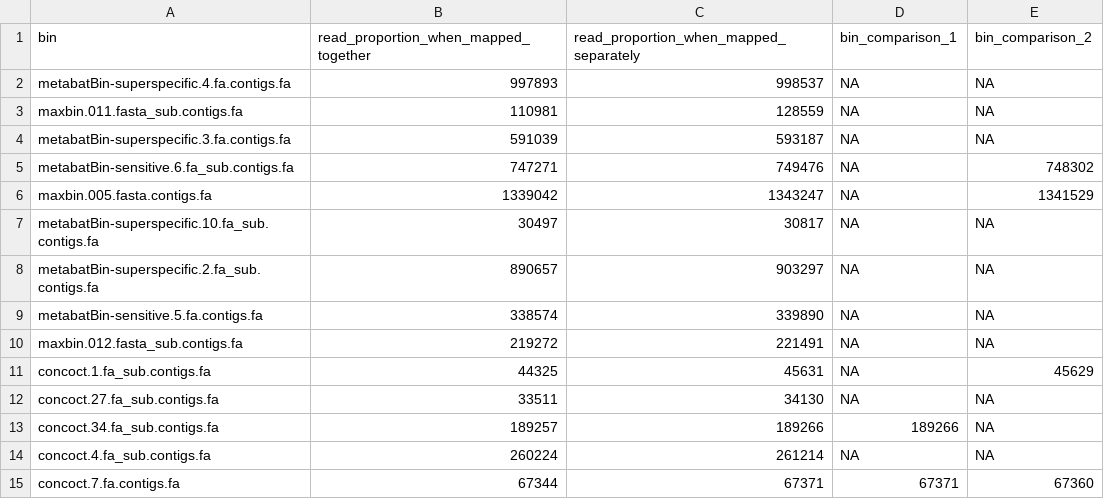
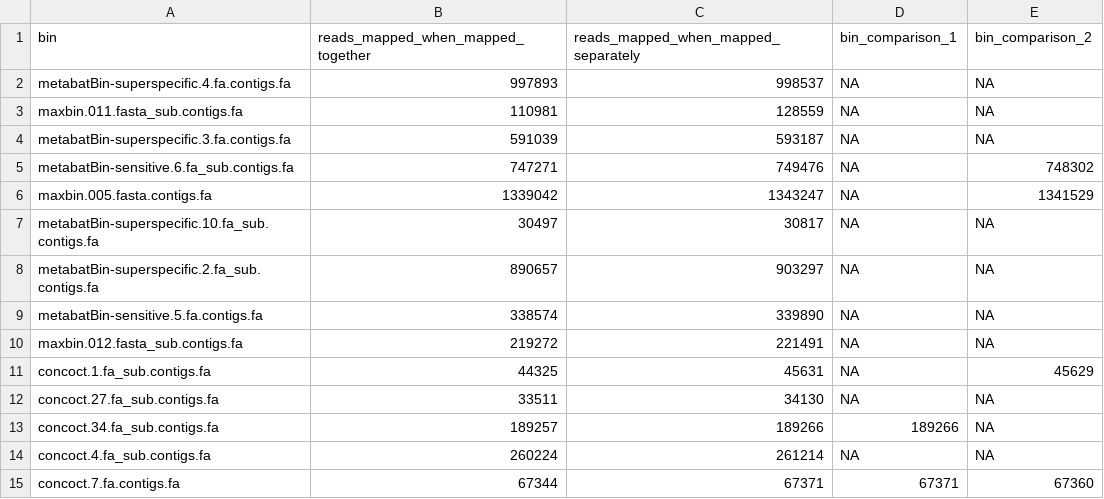
Before and after one commit to Arkadiy-Garber/ReadHog, a CSV file: sampleOutput/readMappingInfo.csv, drawn as a sheet.

Commit message:
Update readMappingInfo.csv

```diff
--- a/sampleOutput/readMappingInfo.csv
+++ b/sampleOutput/readMappingInfo.csv
@@ -1,2 +1,2 @@
-bin,read_proportion_when_mapped_together,read_proportion_when_mapped_separately,bin_comparison_1,bin_comparison_2,
+bin,reads_mapped_when_mapped_together,reads_mapped_when_mapped_separately,bin_comparison_1,bin_comparison_2,
 metabatBin-superspecific.4.fa.contigs.fa,997893,998537,NA,NA,
```
